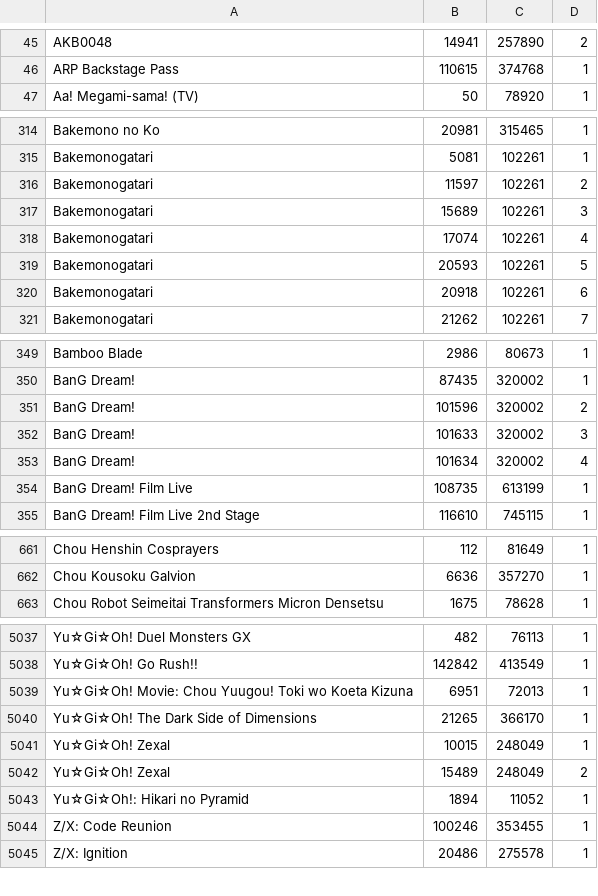
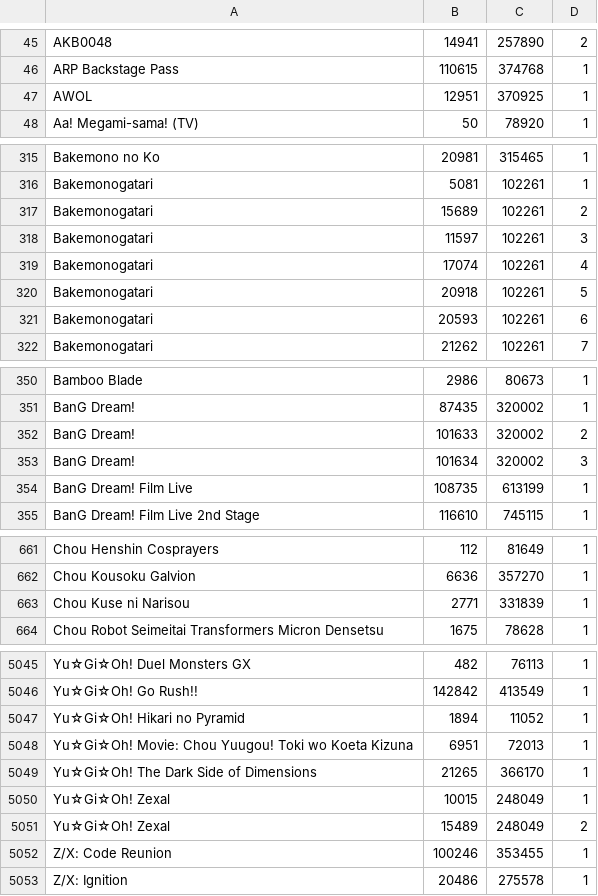
Before and after one commit to noggl/AniListToTVDB, a CSV file: mapping.csv, drawn as a sheet; only a part is shown, gaps mark what is left out; the diff covers the shown part only.

```diff
--- a/mapping.csv
+++ b/mapping.csv
@@ -46,2 +46,3 @@ AKB0048;14941;257890;2
 ARP Backstage Pass;110615;374768;1
+AWOL;12951;370925;1
 Aa! Megami-sama! (TV);50;78920;1
@@ -315,7 +316,7 @@ Bakemono no Ko;20981;315465;1
 Bakemonogatari;5081;102261;1
-Bakemonogatari;11597;102261;2
-Bakemonogatari;15689;102261;3
+Bakemonogatari;15689;102261;2
+Bakemonogatari;11597;102261;3
 Bakemonogatari;17074;102261;4
-Bakemonogatari;20593;102261;5
-Bakemonogatari;20918;102261;6
+Bakemonogatari;20918;102261;5
+Bakemonogatari;20593;102261;6
 Bakemonogatari;21262;102261;7
@@ -350,5 +351,4 @@ Bamboo Blade;2986;80673;1
 BanG Dream!;87435;320002;1
-BanG Dream!;101596;320002;2
-BanG Dream!;101633;320002;3
-BanG Dream!;101634;320002;4
+BanG Dream!;101633;320002;2
+BanG Dream!;101634;320002;3
 BanG Dream! Film Live;108735;613199;1
@@ -662,2 +662,3 @@ Chou Henshin Cosprayers;112;81649;1
 Chou Kousoku Galvion;6636;357270;1
+Chou Kuse ni Narisou;2771;331839;1
 Chou Robot Seimeitai Transformers Micron Densetsu;1675;78628;1
@@ -5038,2 +5046,3 @@ Yu☆Gi☆Oh! Duel Monsters GX;482;76113;1
 Yu☆Gi☆Oh! Go Rush!!;142842;413549;1
+Yu☆Gi☆Oh! Hikari no Pyramid;1894;11052;1
 Yu☆Gi☆Oh! Movie: Chou Yuugou! Toki wo Koeta Kizuna;6951;72013;1
@@ -5042,3 +5051,2 @@ Yu☆Gi☆Oh! Zexal;10015;248049;1
 Yu☆Gi☆Oh! Zexal;15489;248049;2
-Yu☆Gi☆Oh!: Hikari no Pyramid;1894;11052;1
 Z/X: Code Reunion;100246;353455;1
```
Also changed, not shown: 9 added rows, 2 removed rows and 2 edited cells elsewhere in this file, 4 other files.
